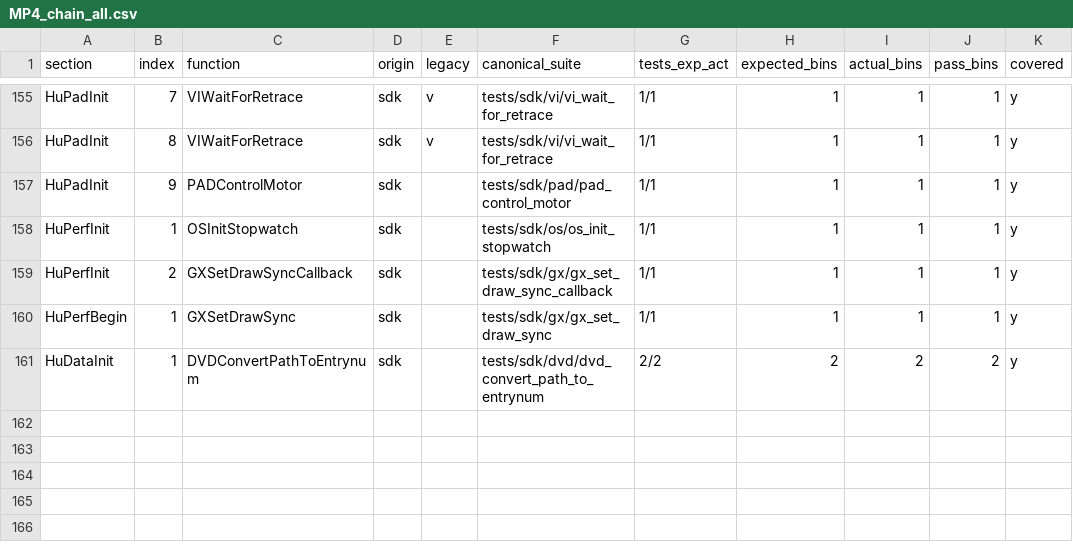
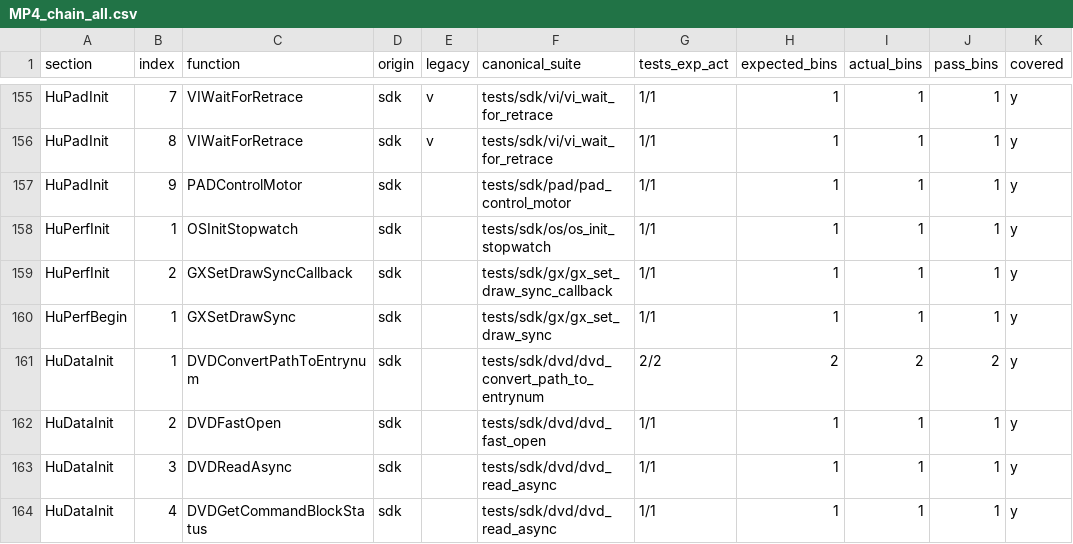
Before and after one commit to ai-tdd-labs/gamecube-port, a CSV file: docs/sdk/mp4/MP4_chain_all.csv, drawn as a sheet; only a part is shown, gaps mark what is left out; the diff names each change by its address in the sheet, - before the commit and + after, or states it on an @@ line.

Commit message:
dvd: add fastopen+readasync MP4 callsite tests

```diff
--- a/docs/sdk/mp4/MP4_chain_all.csv
+++ b/docs/sdk/mp4/MP4_chain_all.csv
+row 162: HuDataInit | 2 | DVDFastOpen | sdk |  | tests/sdk/dvd/dvd_fast_open | 1/1 | 1 | 1 | 1 | y
+row 163: HuDataInit | 3 | DVDReadAsync | sdk |  | tests/sdk/dvd/dvd_read_async | 1/1 | 1 | 1 | 1 | y
+row 164: HuDataInit | 4 | DVDGetCommandBlockStatus | sdk |  | tests/sdk/dvd/dvd_read_async | 1/1 | 1 | 1 | 1 | y
```
Also changed, not shown: 20 other files.
